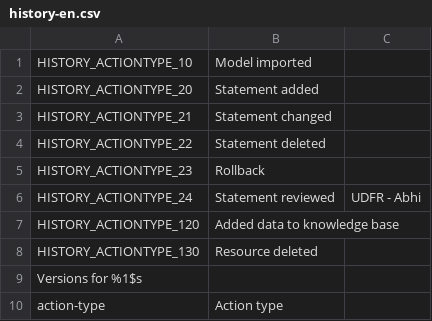
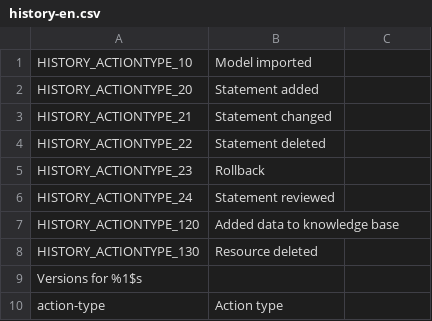
Before and after one commit to CDLUC3/OntoWiki, a CSV file: extensions/history/languages/history-en.csv, drawn as a sheet.

```diff
--- a/extensions/history/languages/history-en.csv
+++ b/extensions/history/languages/history-en.csv
@@ -5,3 +5,3 @@ HISTORY_ACTIONTYPE_22;Statement deleted
 HISTORY_ACTIONTYPE_23;Rollback
-HISTORY_ACTIONTYPE_24;Statement reviewed  ;UDFR - Abhi
+HISTORY_ACTIONTYPE_24;Statement reviewed
 HISTORY_ACTIONTYPE_120;Added data to knowledge base
```
Also changed, not shown: 2 other files.
